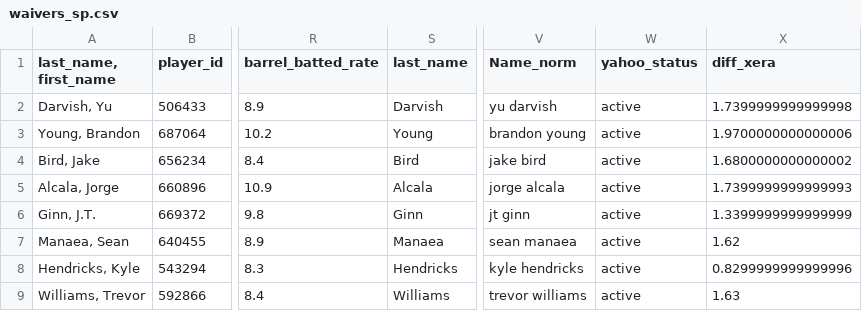
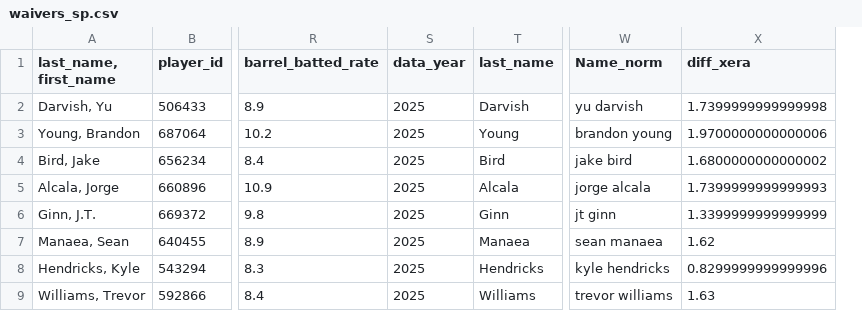
Before and after one commit to mandeldlc/fantasy-baseball-model, a CSV file: data/waivers_sp.csv, drawn as a sheet; only a part is shown, gaps mark what is left out; removed rows and columns are numbered as before the commit, all else as after; the diff names each change by its address in the sheet, - before the commit and + after, or states it on an @@ line.

```diff
--- a/data/waivers_sp.csv
+++ b/data/waivers_sp.csv
+column S (data_year), rows 2-9: all 2025
-column W (yahoo_status), rows 2-9: all active
```
Also changed, not shown: data/waivers_bateadores.csv, data/waivers_pitchers.csv, 3 other files.
